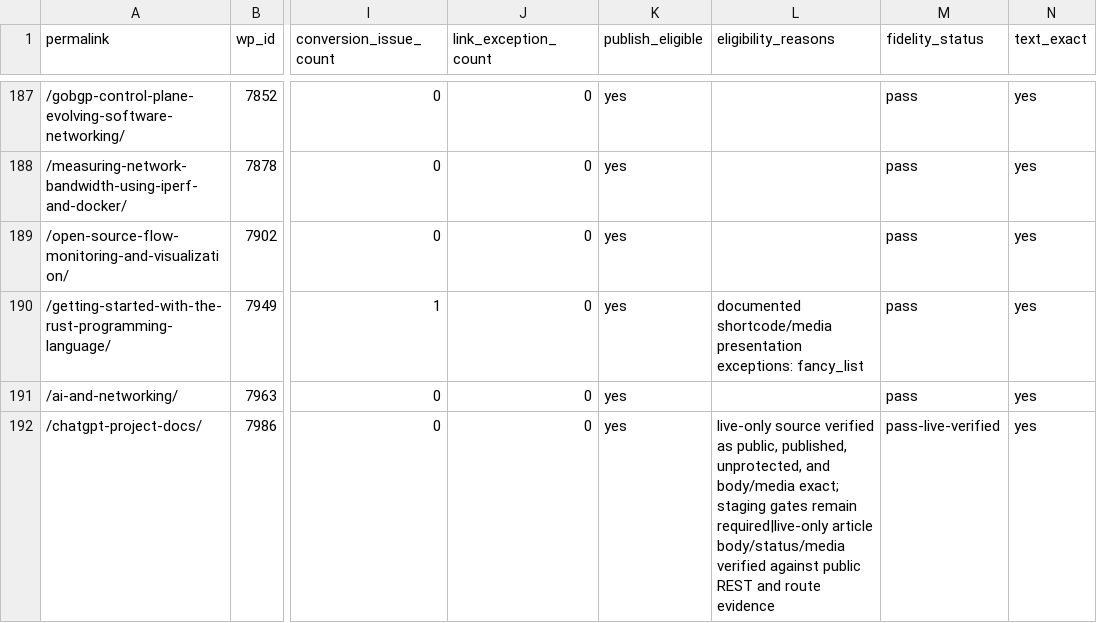
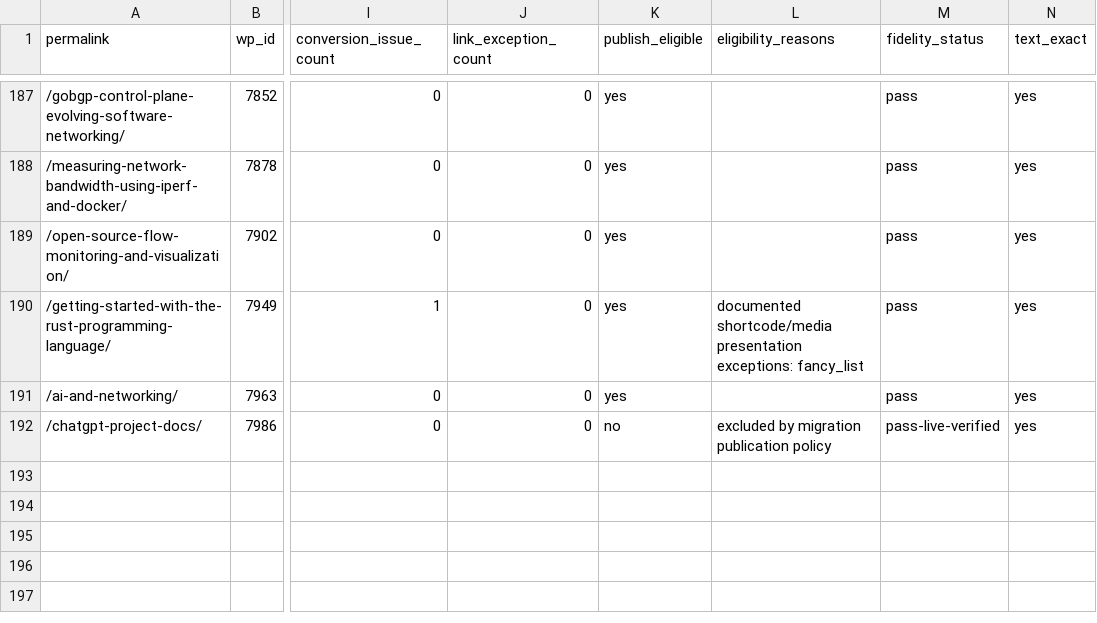
Before and after one commit to nerdalert/networkstatic-site, a CSV file: reports/publication-eligibility.csv, drawn as a sheet; only a part is shown, gaps mark what is left out; the diff names each change by its address in the sheet, - before the commit and + after, or states it on an @@ line.

```diff
--- a/reports/publication-eligibility.csv
+++ b/reports/publication-eligibility.csv
-K192 (publish_eligible): yes
+K192 (publish_eligible): no
-L192 (eligibility_reasons): live-only source verified as public, published, unprotected, and body/media exact; staging gates remain required|live-only article body/status/media verified against public REST and route evidence
+L192 (eligibility_reasons): excluded by migration publication policy
```
Also changed, not shown: reports/external-link-exceptions.csv, reports/live-source-eligibility.csv, 35 other files.
